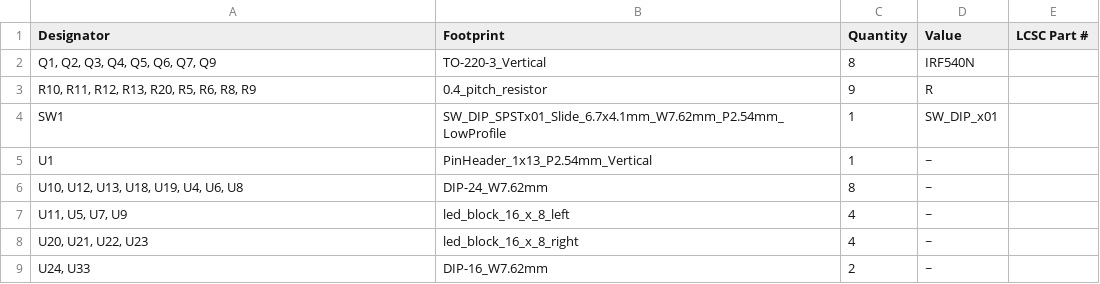
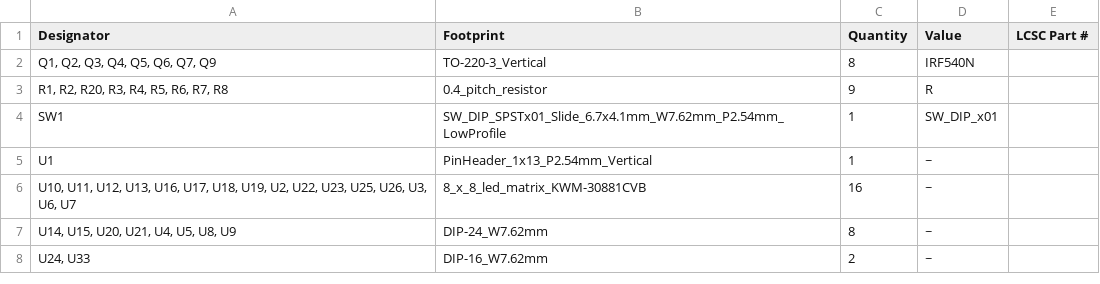
Before and after one commit to HDrizzle/stack_machine, a CSV file: kicad/version_2/led_matrix/production/bom.csv, drawn as a sheet.

```diff
--- a/kicad/version_2/led_matrix/production/bom.csv
+++ b/kicad/version_2/led_matrix/production/bom.csv
@@ -2,8 +2,7 @@
 "Q1, Q2, Q3, Q4, Q5, Q6, Q7, Q9",TO-220-3_Vertical,8,IRF540N,
-"R10, R11, R12, R13, R20, R5, R6, R8, R9",0.4_pitch_resistor,9,R,
+"R1, R2, R20, R3, R4, R5, R6, R7, R8",0.4_pitch_resistor,9,R,
 SW1,SW_DIP_SPSTx01_Slide_6.7x4.1mm_W7.62mm_P2.54mm_LowProfile,1,SW_DIP_x01,
 U1,PinHeader_1x13_P2.54mm_Vertical,1,~,
-"U10, U12, U13, U18, U19, U4, U6, U8",DIP-24_W7.62mm,8,~,
-"U11, U5, U7, U9",led_block_16_x_8_left,4,~,
-"U20, U21, U22, U23",led_block_16_x_8_right,4,~,
+"U10, U11, U12, U13, U16, U17, U18, U19, U2, U22, U23, U25, U26, U3, U6, U7",8_x_8_led_matrix_KWM-30881CVB,16,~,
+"U14, U15, U20, U21, U4, U5, U8, U9",DIP-24_W7.62mm,8,~,
 "U24, U33",DIP-16_W7.62mm,2,~,
```
Also changed, not shown: kicad/version_2/led_matrix/production/designators.csv, 32 other files.
